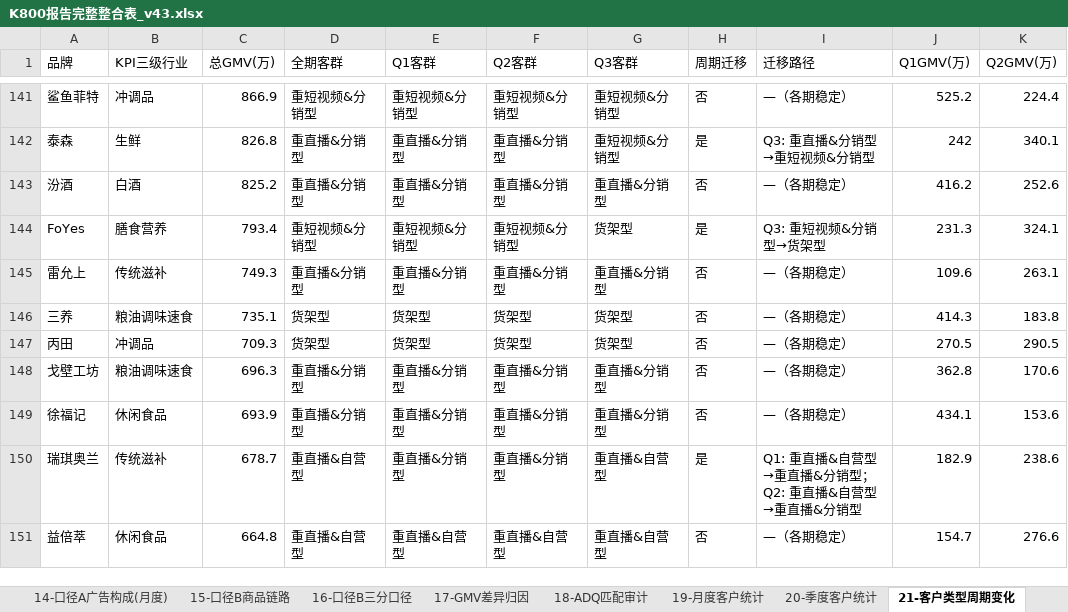
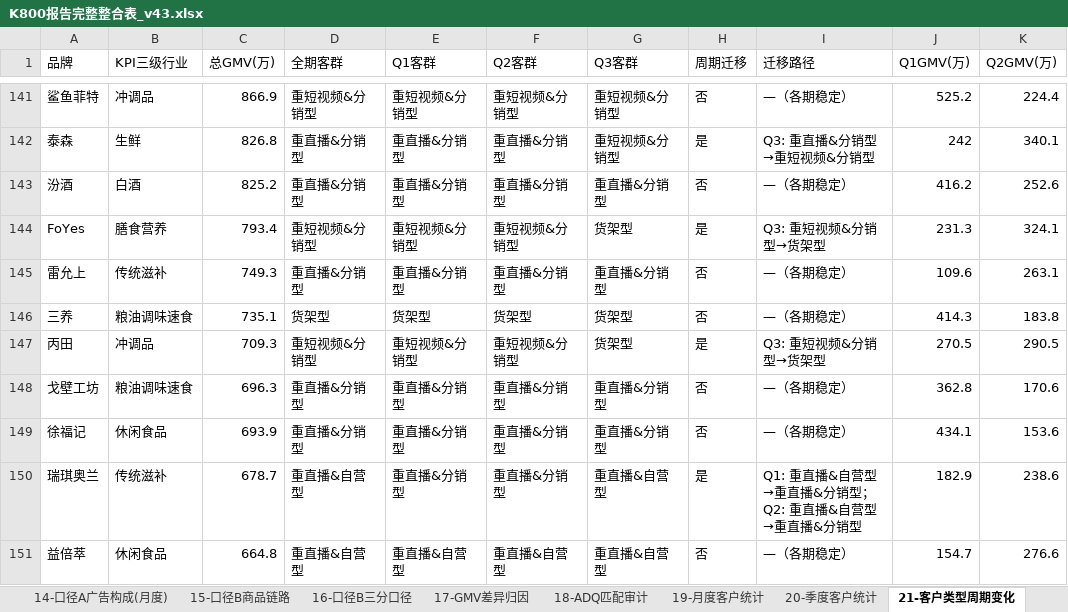
Before and after one commit to danniewowrich/k800-insight-report-v2, an Excel workbook: K800报告完整整合表_v43.xlsx, sheet 21-客户类型周期变化, drawn as a sheet; only a part is shown, gaps mark what is left out; values as stored, in another font and other column widths than the file's, no borders; the diff covers the shown part only; the diff names each change by its address in the sheet, - before the commit and + after, or states it on an @@ line.

```diff
--- a/K800报告完整整合表_v43.xlsx (sheet 21-客户类型周期变化)
+++ b/K800报告完整整合表_v43.xlsx (sheet 21-客户类型周期变化)
-D147 (全期客群): 货架型
+D147 (全期客群): 重短视频&分销型
-E147 (Q1客群): 货架型
+E147 (Q1客群): 重短视频&分销型
-F147 (Q2客群): 货架型
+F147 (Q2客群): 重短视频&分销型
-H147 (周期迁移): 否
+H147 (周期迁移): 是
-I147 (迁移路径): —（各期稳定）
+I147 (迁移路径): Q3: 重短视频&分销型→货架型
```
Also changed, not shown: 70 edited cells elsewhere in this sheet, sheet 19-月度客户统计, sheet 20-季度客户统计, sheet 5-客群汇总, sheet 0-口径说明, sheet 6-五象限完整落点, sheet 1-全部客户明细, other sheet tabs, 2 other files.
